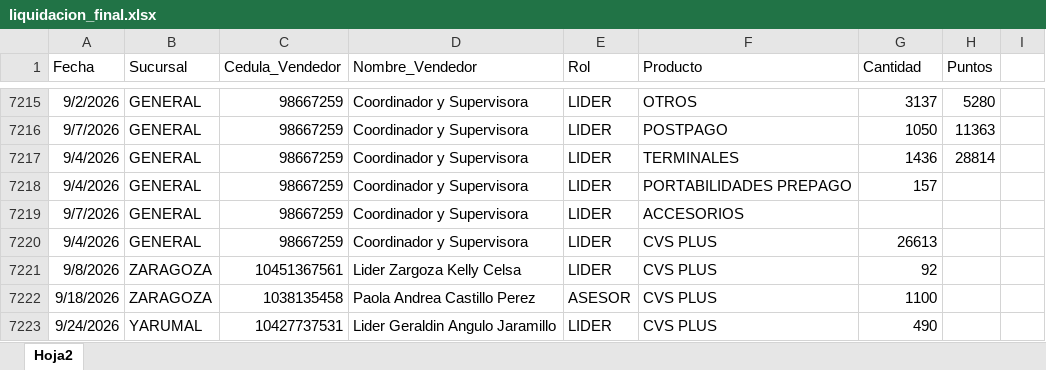
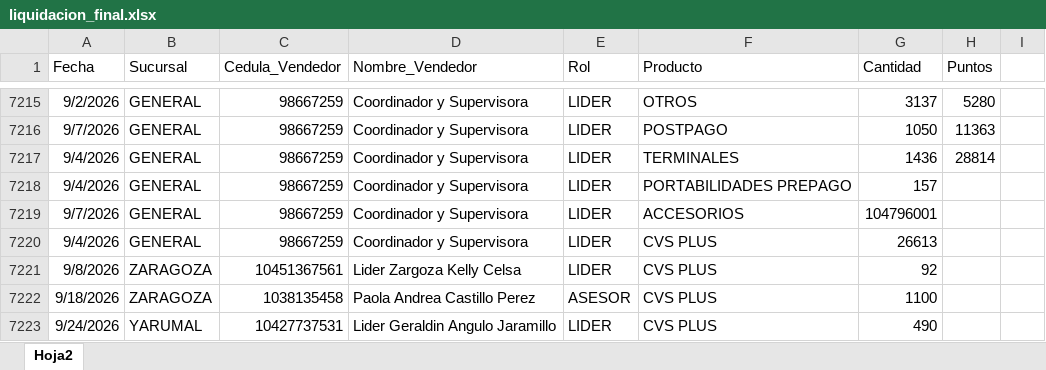
Before and after one commit to Paolam1903/CVS-Septiembre, an Excel workbook: data/liquidacion_final.xlsx, sheet Hoja2, drawn as a sheet; only a part is shown, gaps mark what is left out; values as stored, in another font and other column widths than the file's, no borders; the diff names each change by its address in the sheet, - before the commit and + after, or states it on an @@ line.

Commit message:
Add files via upload

```diff
--- a/data/liquidacion_final.xlsx (sheet Hoja2)
+++ b/data/liquidacion_final.xlsx (sheet Hoja2)
-G7219 (Cantidad): (empty)
+G7219 (Cantidad): 104796001
```
